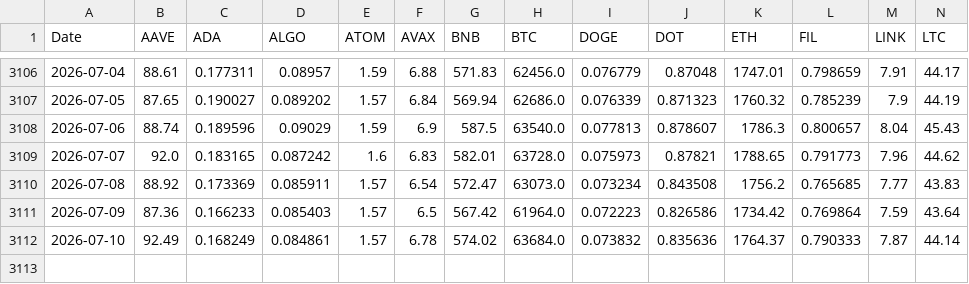
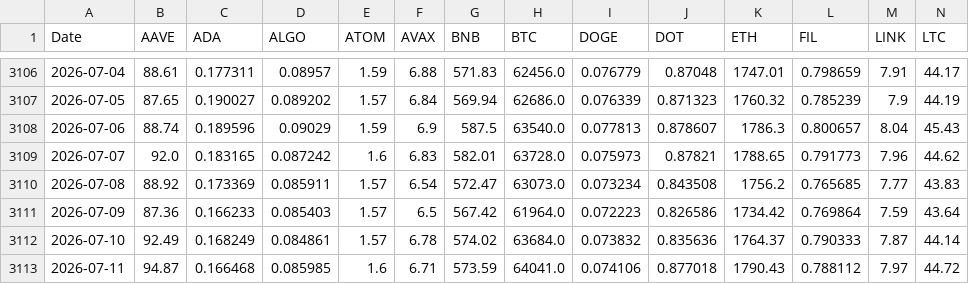
Before and after one commit to liyouqi/market-regime-identification, a CSV file: data/processed/full_market_matrix.csv, drawn as a sheet; only a part is shown, gaps mark what is left out; rows hold the shown columns only; the diff names each change by its address in the sheet, - before the commit and + after, or states it on an @@ line.

```diff
--- a/data/processed/full_market_matrix.csv
+++ b/data/processed/full_market_matrix.csv
+row 3113: 2026-07-11 | 94.87 | 0.166468 | 0.085985 | 1.6 | 6.71 | 573.59 | 64041.0 | 0.074106 | 0.877018 | 1790.43 | 0.788112 | 7.97 | 44.72
```
Also changed, not shown: 1 other file.
